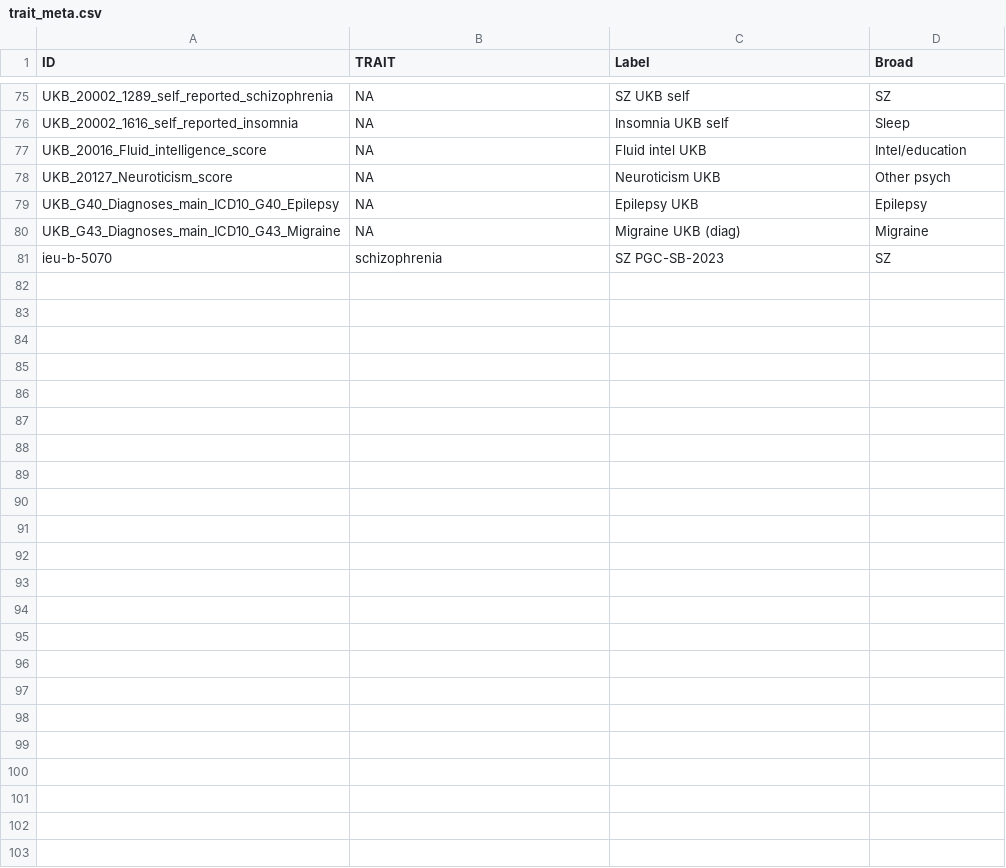
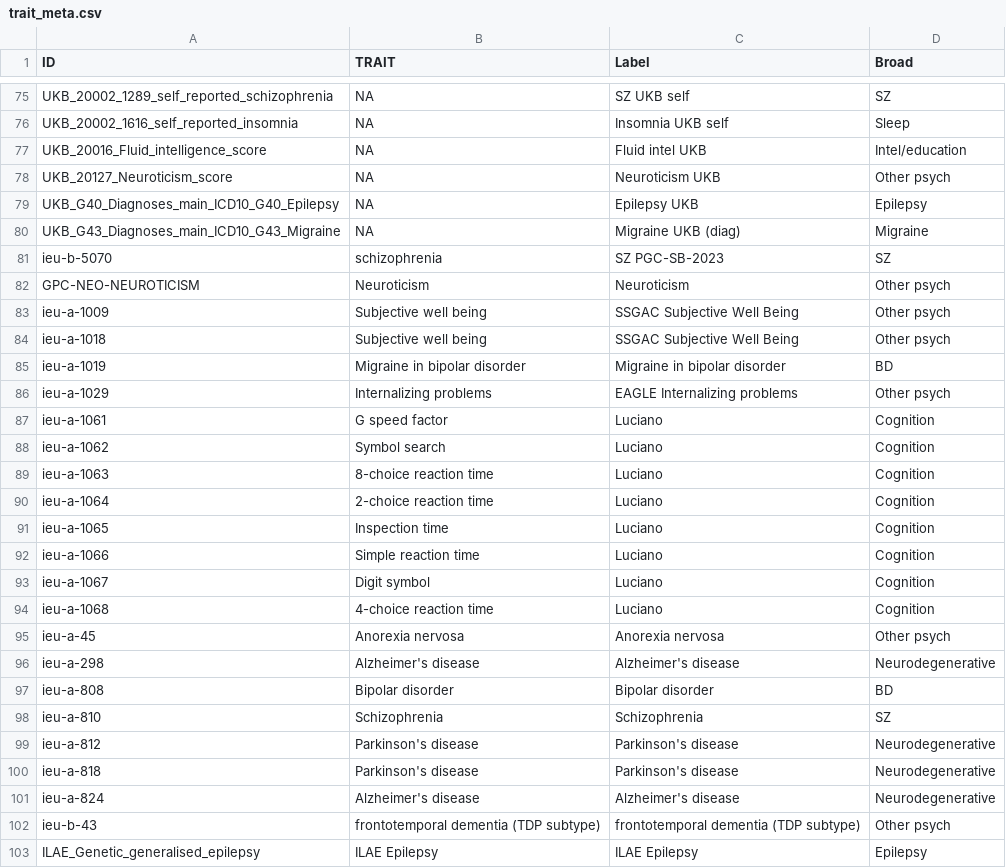
Before and after one commit to banskt/npd-notes, a CSV file: data/trait_meta.csv, drawn as a sheet; only a part is shown, gaps mark what is left out; the diff names each change by its address in the sheet, - before the commit and + after, or states it on an @@ line.

```diff
--- a/data/trait_meta.csv
+++ b/data/trait_meta.csv
+row 82: GPC-NEO-NEUROTICISM | Neuroticism | Neuroticism | Other psych
+row 83: ieu-a-1009 | Subjective well being | SSGAC Subjective Well Being | Other psych
+row 84: ieu-a-1018 | Subjective well being | SSGAC Subjective Well Being | Other psych
+row 85: ieu-a-1019 | Migraine in bipolar disorder | Migraine in bipolar disorder | BD
+row 86: ieu-a-1029 | Internalizing problems | EAGLE Internalizing problems | Other psych
+row 87: ieu-a-1061 | G speed factor | Luciano | Cognition
+row 88: ieu-a-1062 | Symbol search | Luciano | Cognition
+row 89: ieu-a-1063 | 8-choice reaction time | Luciano | Cognition
+row 90: ieu-a-1064 | 2-choice reaction time | Luciano | Cognition
+row 91: ieu-a-1065 | Inspection time | Luciano | Cognition
+row 92: ieu-a-1066 | Simple reaction time | Luciano | Cognition
+row 93: ieu-a-1067 | Digit symbol | Luciano | Cognition
+row 94: ieu-a-1068 | 4-choice reaction time | Luciano | Cognition
+row 95: ieu-a-45 | Anorexia nervosa | Anorexia nervosa | Other psych
+row 96: ieu-a-298 | Alzheimer's disease | Alzheimer's disease | Neurodegenerative
+row 97: ieu-a-808 | Bipolar disorder | Bipolar disorder | BD
+row 98: ieu-a-810 | Schizophrenia | Schizophrenia | SZ
+row 99: ieu-a-812 | Parkinson's disease | Parkinson's disease | Neurodegenerative
+row 100: ieu-a-818 | Parkinson's disease | Parkinson's disease | Neurodegenerative
+row 101: ieu-a-824 | Alzheimer's disease | Alzheimer's disease | Neurodegenerative
+row 102: ieu-b-43 | frontotemporal dementia (TDP subtype) | frontotemporal dementia (TDP subtype) | Other psych
+row 103: ILAE_Genetic_generalised_epilepsy | ILAE Epilepsy | ILAE Epilepsy | Epilepsy
```
Also changed, not shown: 12 other files.
